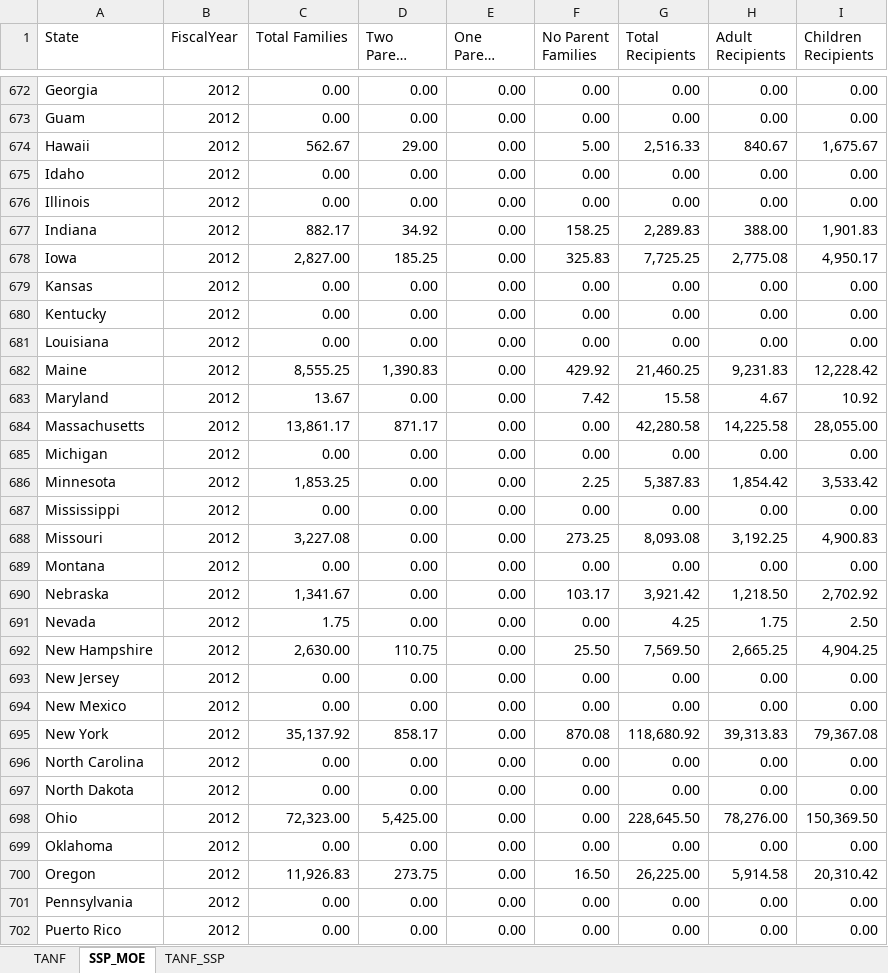
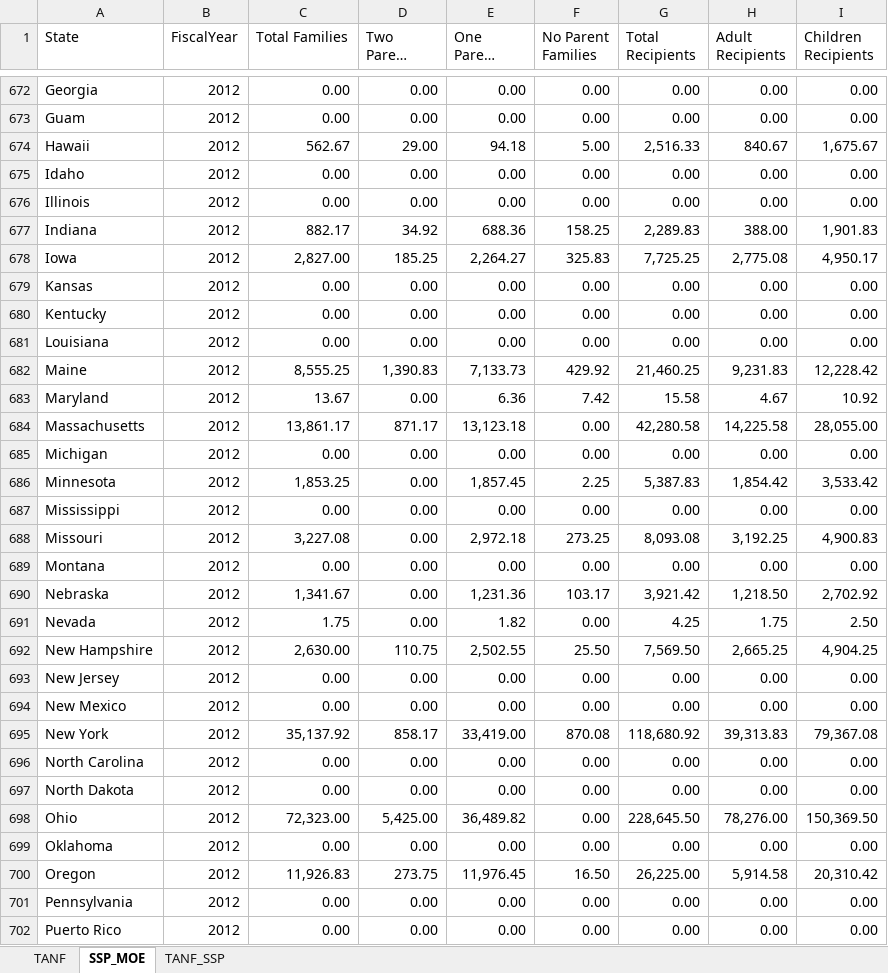
Before and after one commit to HHS/acf-ofa-tanf-longitudinal-dataset, an Excel workbook: data/appended_data/CaseloadWide.xlsx, sheet SSP_MOE, drawn as a sheet; only a part is shown, gaps mark what is left out; long unchanged cells end in …; values as stored, in another font and other column widths than the file's, no borders; table styles not drawn; the diff covers the shown part only; the diff names each change by its address in the sheet, - before the commit and + after, or states it on an @@ line.

Commit message:
Updated caseload wide data

```diff
--- a/data/appended_data/CaseloadWide.xlsx (sheet SSP_MOE)
+++ b/data/appended_data/CaseloadWide.xlsx (sheet SSP_MOE)
-E674 (One Parent Families): 0.00
+E674 (One Parent Families): 94.18
-E677 (One Parent Families): 0.00
+E677 (One Parent Families): 688.36
-E678 (One Parent Families): 0.00
+E678 (One Parent Families): 2,264.27
-E682 (One Parent Families): 0.00
+E682 (One Parent Families): 7,133.73
-E683 (One Parent Families): 0.00
+E683 (One Parent Families): 6.36
-E684 (One Parent Families): 0.00
+E684 (One Parent Families): 13,123.18
-E686 (One Parent Families): 0.00
+E686 (One Parent Families): 1,857.45
-E688 (One Parent Families): 0.00
+E688 (One Parent Families): 2,972.18
-E690 (One Parent Families): 0.00
+E690 (One Parent Families): 1,231.36
-E691 (One Parent Families): 0.00
+E691 (One Parent Families): 1.82
-E692 (One Parent Families): 0.00
+E692 (One Parent Families): 2,502.55
-E695 (One Parent Families): 0.00
+E695 (One Parent Families): 33,419.00
-E698 (One Parent Families): 0.00
+E698 (One Parent Families): 36,489.82
-E700 (One Parent Families): 0.00
+E700 (One Parent Families): 11,976.45
```
Also changed, not shown: 6 edited cells elsewhere in this sheet.
